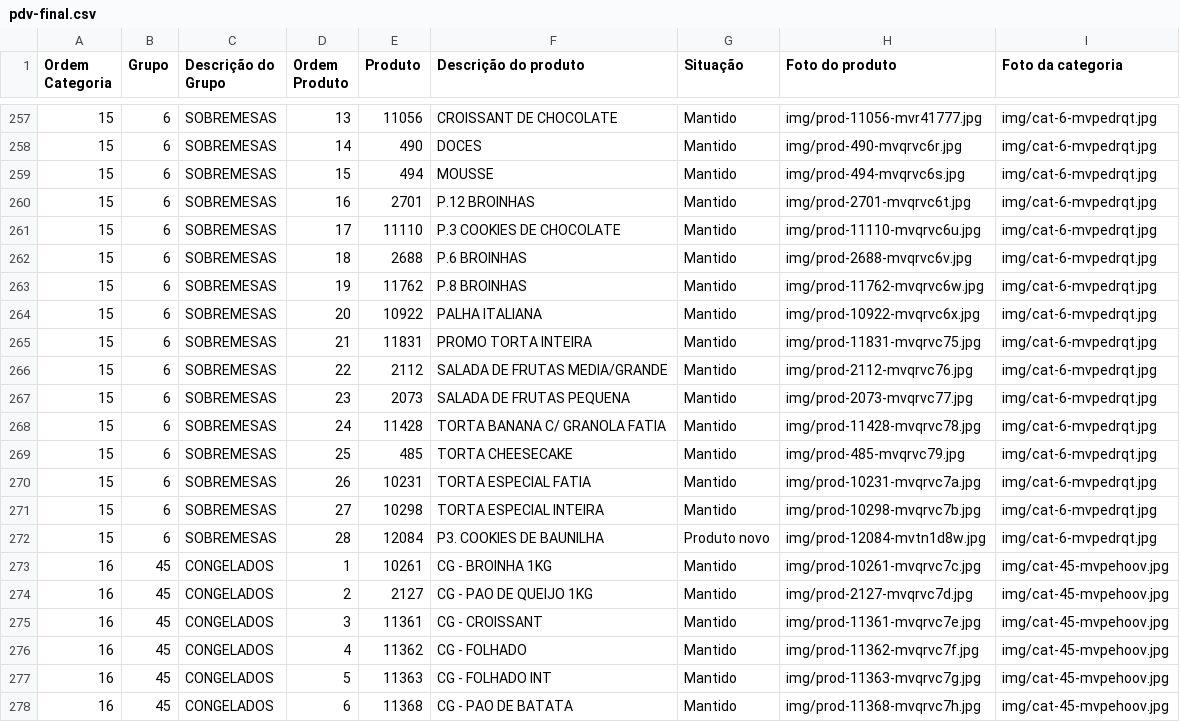
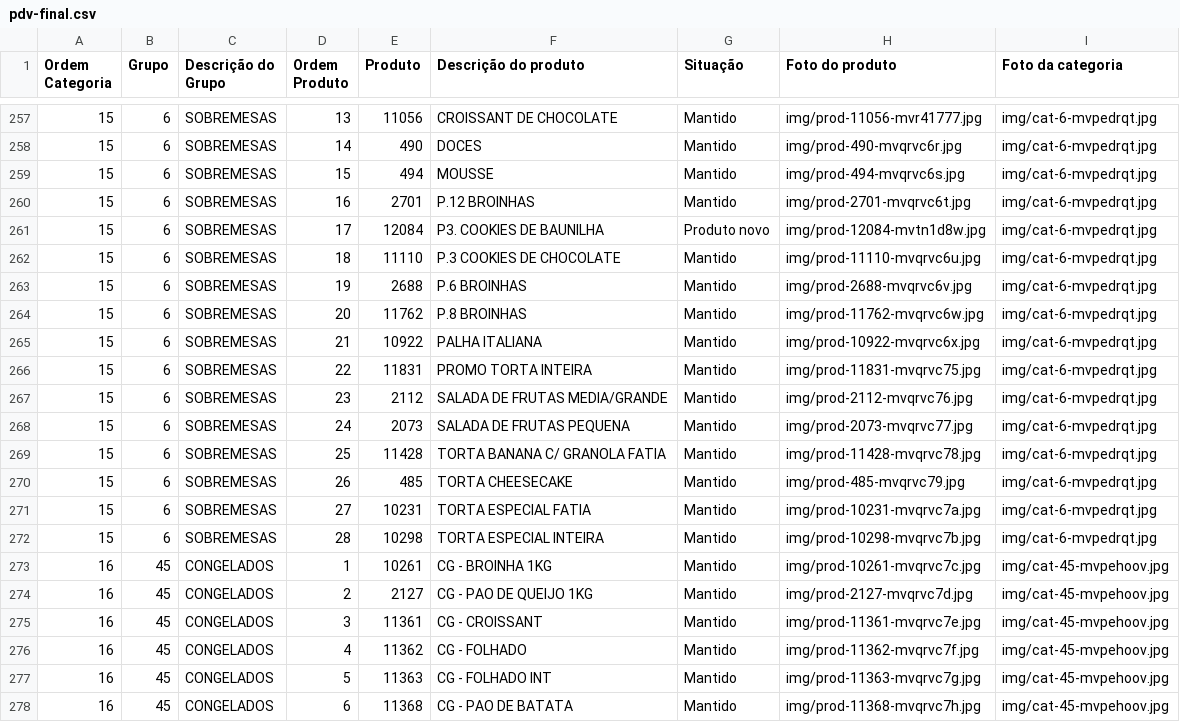
Before and after one commit to Ucasplayer/organizador-pdv-megamatte, a CSV file: data/pdv-final.csv, drawn as a sheet; only a part is shown, gaps mark what is left out.

Commit message:
Mudou a ordem dos produtos em SOBREMESAS

```diff
--- a/data/pdv-final.csv
+++ b/data/pdv-final.csv
@@ -260,14 +260,14 @@
 "15";"6";"SOBREMESAS";"16";"2701";"P.12 BROINHAS";"Mantido";"img/prod-2701-mvqrvc6t.jpg";"img/cat-6-mvpedrqt.jpg"
-"15";"6";"SOBREMESAS";"17";"11110";"P.3 COOKIES DE CHOCOLATE";"Mantido";"img/prod-11110-mvqrvc6u.jpg";"img/cat-6-mvpedrqt.jpg"
-"15";"6";"SOBREMESAS";"18";"2688";"P.6 BROINHAS";"Mantido";"img/prod-2688-mvqrvc6v.jpg";"img/cat-6-mvpedrqt.jpg"
-"15";"6";"SOBREMESAS";"19";"11762";"P.8 BROINHAS";"Mantido";"img/prod-11762-mvqrvc6w.jpg";"img/cat-6-mvpedrqt.jpg"
-"15";"6";"SOBREMESAS";"20";"10922";"PALHA ITALIANA";"Mantido";"img/prod-10922-mvqrvc6x.jpg";"img/cat-6-mvpedrqt.jpg"
-"15";"6";"SOBREMESAS";"21";"11831";"PROMO TORTA INTEIRA";"Mantido";"img/prod-11831-mvqrvc75.jpg";"img/cat-6-mvpedrqt.jpg"
-"15";"6";"SOBREMESAS";"22";"2112";"SALADA DE FRUTAS MEDIA/GRANDE";"Mantido";"img/prod-2112-mvqrvc76.jpg";"img/cat-6-mvpedrqt.jpg"
-"15";"6";"SOBREMESAS";"23";"2073";"SALADA DE FRUTAS PEQUENA";"Mantido";"img/prod-2073-mvqrvc77.jpg";"img/cat-6-mvpedrqt.jpg"
-"15";"6";"SOBREMESAS";"24";"11428";"TORTA BANANA C/ GRANOLA FATIA";"Mantido";"img/prod-11428-mvqrvc78.jpg";"img/cat-6-mvpedrqt.jpg"
-"15";"6";"SOBREMESAS";"25";"485";"TORTA CHEESECAKE";"Mantido";"img/prod-485-mvqrvc79.jpg";"img/cat-6-mvpedrqt.jpg"
-"15";"6";"SOBREMESAS";"26";"10231";"TORTA ESPECIAL FATIA";"Mantido";"img/prod-10231-mvqrvc7a.jpg";"img/cat-6-mvpedrqt.jpg"
-"15";"6";"SOBREMESAS";"27";"10298";"TORTA ESPECIAL INTEIRA";"Mantido";"img/prod-10298-mvqrvc7b.jpg";"img/cat-6-mvpedrqt.jpg"
-"15";"6";"SOBREMESAS";"28";"12084";"P3. COOKIES DE BAUNILHA";"Produto novo";"img/prod-12084-mvtn1d8w.jpg";"img/cat-6-mvpedrqt.jpg"
+"15";"6";"SOBREMESAS";"17";"12084";"P3. COOKIES DE BAUNILHA";"Produto novo";"img/prod-12084-mvtn1d8w.jpg";"img/cat-6-mvpedrqt.jpg"
+"15";"6";"SOBREMESAS";"18";"11110";"P.3 COOKIES DE CHOCOLATE";"Mantido";"img/prod-11110-mvqrvc6u.jpg";"img/cat-6-mvpedrqt.jpg"
+"15";"6";"SOBREMESAS";"19";"2688";"P.6 BROINHAS";"Mantido";"img/prod-2688-mvqrvc6v.jpg";"img/cat-6-mvpedrqt.jpg"
+"15";"6";"SOBREMESAS";"20";"11762";"P.8 BROINHAS";"Mantido";"img/prod-11762-mvqrvc6w.jpg";"img/cat-6-mvpedrqt.jpg"
+"15";"6";"SOBREMESAS";"21";"10922";"PALHA ITALIANA";"Mantido";"img/prod-10922-mvqrvc6x.jpg";"img/cat-6-mvpedrqt.jpg"
+"15";"6";"SOBREMESAS";"22";"11831";"PROMO TORTA INTEIRA";"Mantido";"img/prod-11831-mvqrvc75.jpg";"img/cat-6-mvpedrqt.jpg"
+"15";"6";"SOBREMESAS";"23";"2112";"SALADA DE FRUTAS MEDIA/GRANDE";"Mantido";"img/prod-2112-mvqrvc76.jpg";"img/cat-6-mvpedrqt.jpg"
+"15";"6";"SOBREMESAS";"24";"2073";"SALADA DE FRUTAS PEQUENA";"Mantido";"img/prod-2073-mvqrvc77.jpg";"img/cat-6-mvpedrqt.jpg"
+"15";"6";"SOBREMESAS";"25";"11428";"TORTA BANANA C/ GRANOLA FATIA";"Mantido";"img/prod-11428-mvqrvc78.jpg";"img/cat-6-mvpedrqt.jpg"
+"15";"6";"SOBREMESAS";"26";"485";"TORTA CHEESECAKE";"Mantido";"img/prod-485-mvqrvc79.jpg";"img/cat-6-mvpedrqt.jpg"
+"15";"6";"SOBREMESAS";"27";"10231";"TORTA ESPECIAL FATIA";"Mantido";"img/prod-10231-mvqrvc7a.jpg";"img/cat-6-mvpedrqt.jpg"
+"15";"6";"SOBREMESAS";"28";"10298";"TORTA ESPECIAL INTEIRA";"Mantido";"img/prod-10298-mvqrvc7b.jpg";"img/cat-6-mvpedrqt.jpg"
 "16";"45";"CONGELADOS";"1";"10261";"CG - BROINHA 1KG";"Mantido";"img/prod-10261-mvqrvc7c.jpg";"img/cat-45-mvpehoov.jpg"
```
Also changed, not shown: 2 other files.
